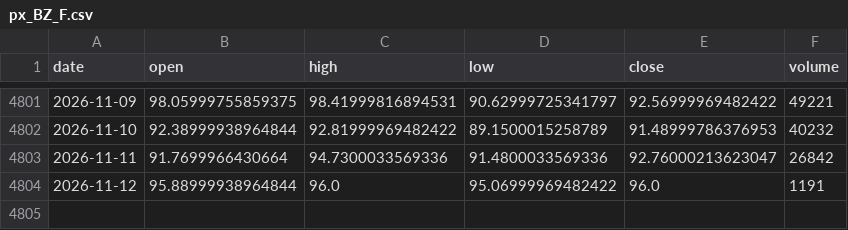
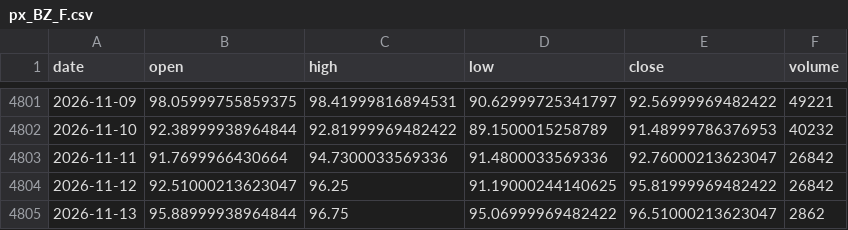
Before and after one commit to chenzhi123/market-trend-dashboard, a CSV file: data/cache/px_BZ_F.csv, drawn as a sheet; only a part is shown, gaps mark what is left out.

```diff
--- a/data/cache/px_BZ_F.csv
+++ b/data/cache/px_BZ_F.csv
@@ -4803,2 +4803,3 @@ date,open,high,low,close,volume
 2026-11-11,91.7699966430664,94.7300033569336,91.4800033569336,92.76000213623047,26842
-2026-11-12,95.88999938964844,96.0,95.06999969482422,96.0,1191
+2026-11-12,92.51000213623047,96.25,91.19000244140625,95.81999969482422,26842
+2026-11-13,95.88999938964844,96.75,95.06999969482422,96.51000213623047,2862
```
Also changed, not shown: data/cache/px_CL_F.csv, data/cache/px_DX-Y_NYB.csv, 16 other files.
